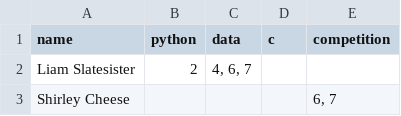
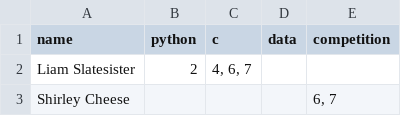
Before and after one commit to itu-ieee-cs/python-data-fall2016, a CSV file: datas/registers_anon.csv, drawn as a sheet; only a part is shown.

Commit message:
Fix header names

```diff
--- a/datas/registers_anon.csv
+++ b/datas/registers_anon.csv
@@ -1,2 +1,2 @@
-name, python, data, c, competition
+name, python, c, data, competition
 Liam Slatesister,2,"4, 6, 7",,
```
